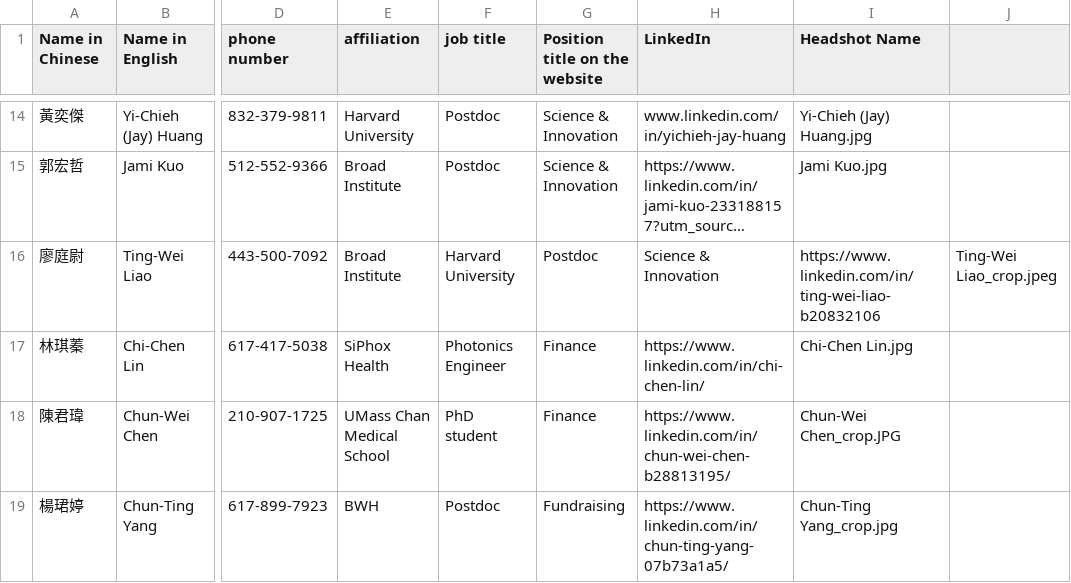
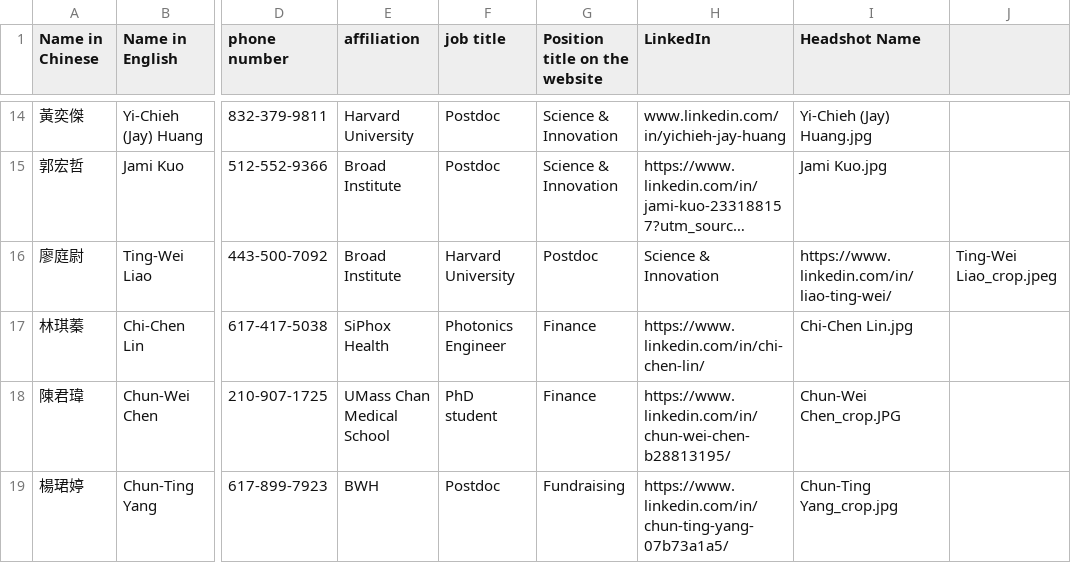
Before and after one commit to btbatw/www.btbatw.org, a CSV file: _data/committee/2026.csv, drawn as a sheet; only a part is shown, gaps mark what is left out; long unchanged cells end in …; the diff names each change by its address in the sheet, - before the commit and + after, or states it on an @@ line.

Commit message:
Update 2026.csv

```diff
--- a/_data/committee/2026.csv
+++ b/_data/committee/2026.csv
-I16 (Headshot Name): https://www.linkedin.com/in/ting-wei-liao-b20832106
+I16 (Headshot Name): https://www.linkedin.com/in/liao-ting-wei/
```
